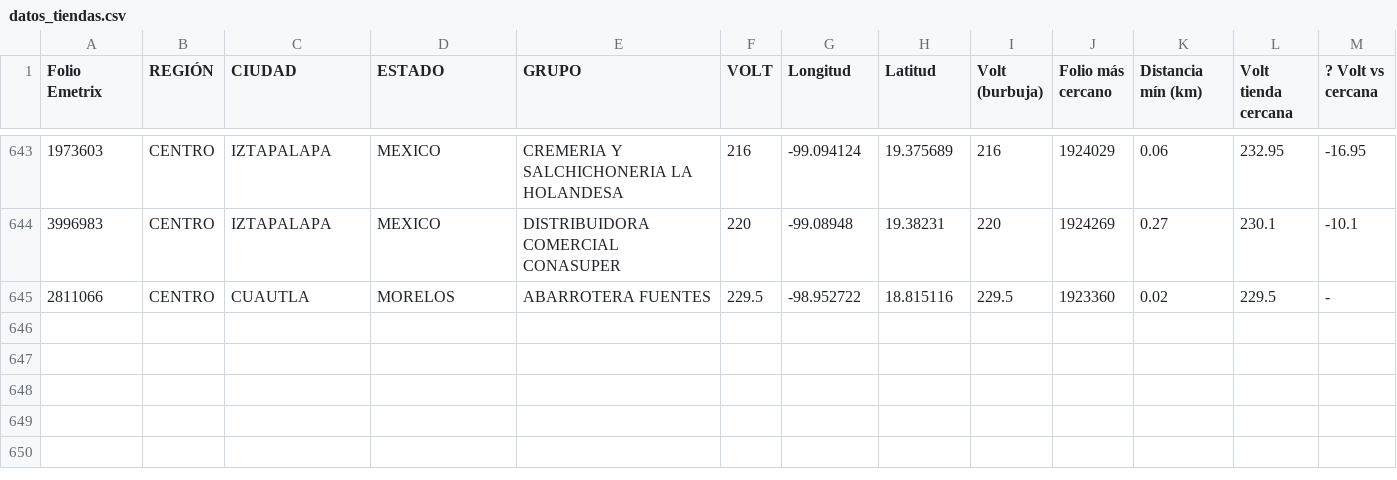
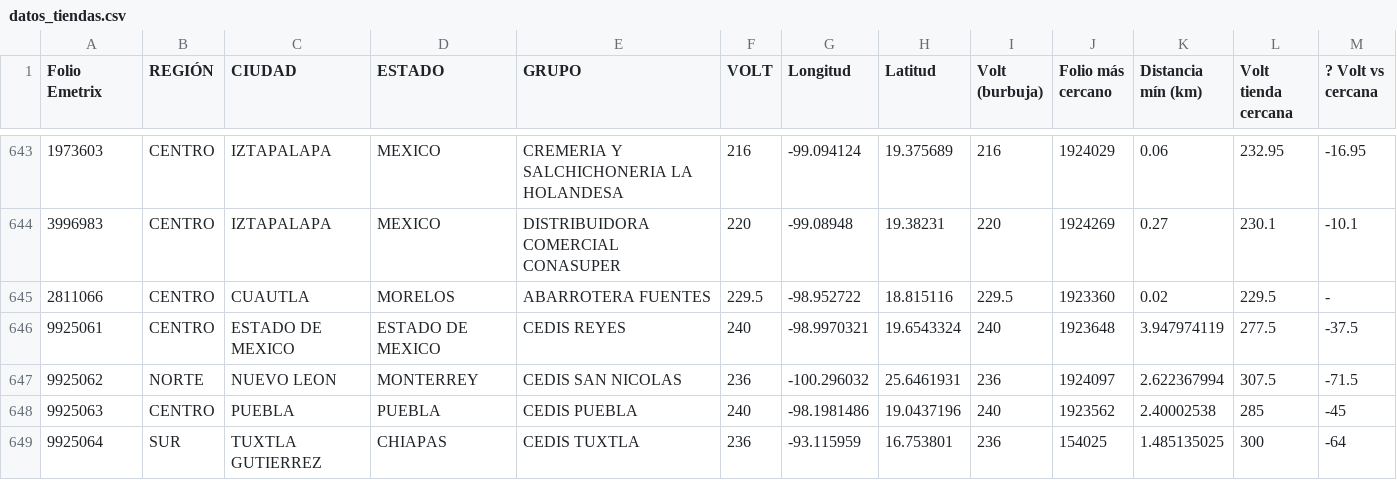
Before and after one commit to Jrhuerta93/mapa-coropletico-volt, a CSV file: datos_tiendas.csv, drawn as a sheet; only a part is shown, gaps mark what is left out; the diff names each change by its address in the sheet, - before the commit and + after, or states it on an @@ line.

Commit message:
Add files via upload

```diff
--- a/datos_tiendas.csv
+++ b/datos_tiendas.csv
+row 646: 9925061 | CENTRO | ESTADO DE MEXICO | ESTADO DE MEXICO | CEDIS REYES | 240 | -98.9970321 | 19.6543324 | 240 | 1923648 | 3.947974119 | 277.5 | -37.5
+row 647: 9925062 | NORTE | NUEVO LEON | MONTERREY | CEDIS SAN NICOLAS | 236 | -100.296032 | 25.6461931 | 236 | 1924097 | 2.622367994 | 307.5 | -71.5
+row 648: 9925063 | CENTRO | PUEBLA | PUEBLA | CEDIS PUEBLA | 240 | -98.1981486 | 19.0437196 | 240 | 1923562 | 2.40002538 | 285 | -45
+row 649: 9925064 | SUR | TUXTLA GUTIERREZ | CHIAPAS | CEDIS TUXTLA | 236 | -93.115959 | 16.753801 | 236 | 154025 | 1.485135025 | 300 | -64
```
